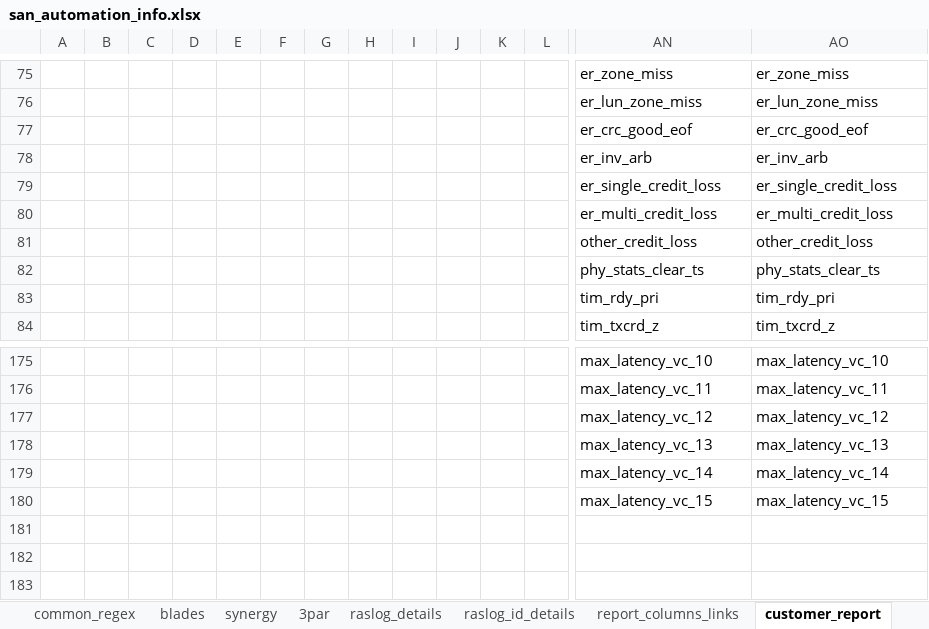
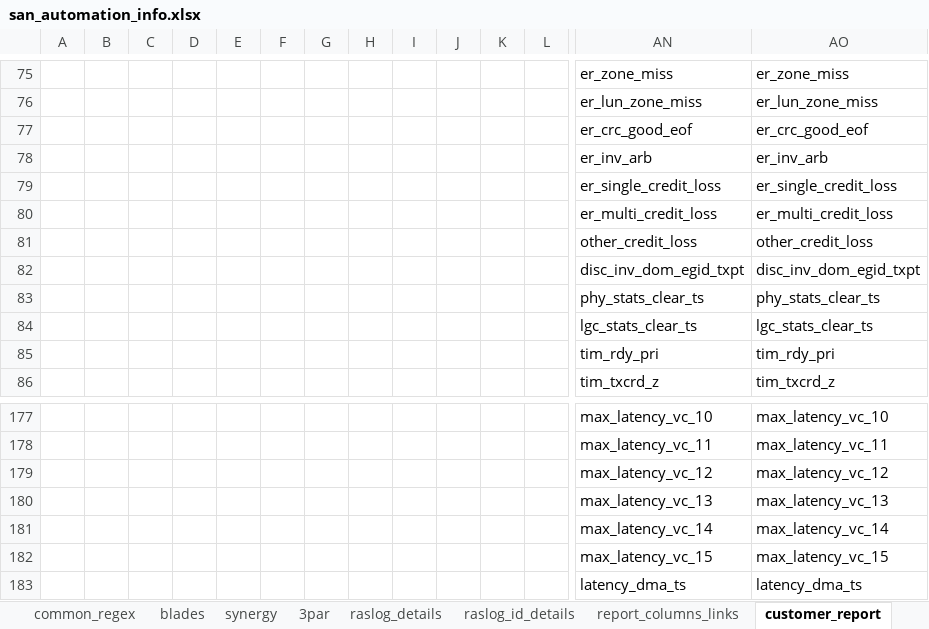
Before and after one commit to KonstantinAlxVlasenko/san_report_automation, an Excel workbook: san_automation_info.xlsx, sheet customer_report, drawn as a sheet; only a part is shown, gaps mark what is left out; values as stored, in another font and other column widths than the file's, no borders; rows hold the shown columns only; the diff names each change by its address in the sheet, - before the commit and + after, or states it on an @@ line.

```diff
--- a/san_automation_info.xlsx (sheet customer_report)
+++ b/san_automation_info.xlsx (sheet customer_report)
+row 82:  |  |  |  |  |  |  |  |  |  |  |  | disc_inv_dom_egid_txpt | disc_inv_dom_egid_txpt
+row 84:  |  |  |  |  |  |  |  |  |  |  |  | lgc_stats_clear_ts | lgc_stats_clear_ts
+row 183:  |  |  |  |  |  |  |  |  |  |  |  | latency_dma_ts | latency_dma_ts
```
Also changed, not shown: sheet ns_split, sheet oui, report_info.xlsx, 14 other files.
